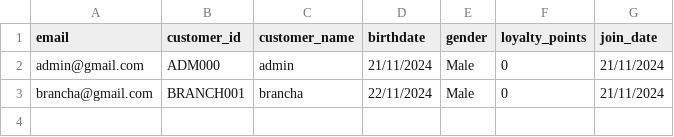
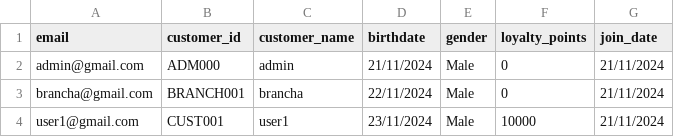
Before and after one commit to JoshAdamR/CoffeeDV, a CSV file: Collections/customer.csv, drawn as a sheet; the diff names each change by its address in the sheet, - before the commit and + after, or states it on an @@ line.

```diff
--- a/Collections/customer.csv
+++ b/Collections/customer.csv
+row 4: user1@gmail.com | CUST001 | user1 | 23/11/2024 | Male | 10000 | 21/11/2024
```
Also changed, not shown: Collections/inv_usage.csv, 1 other file.
